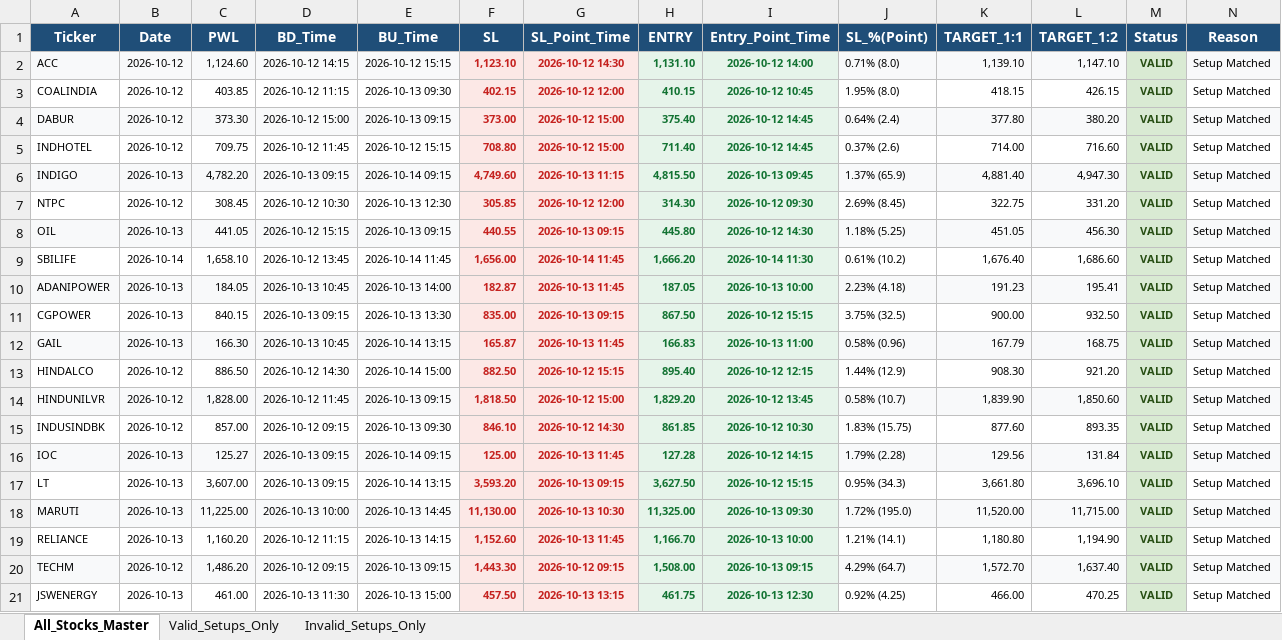
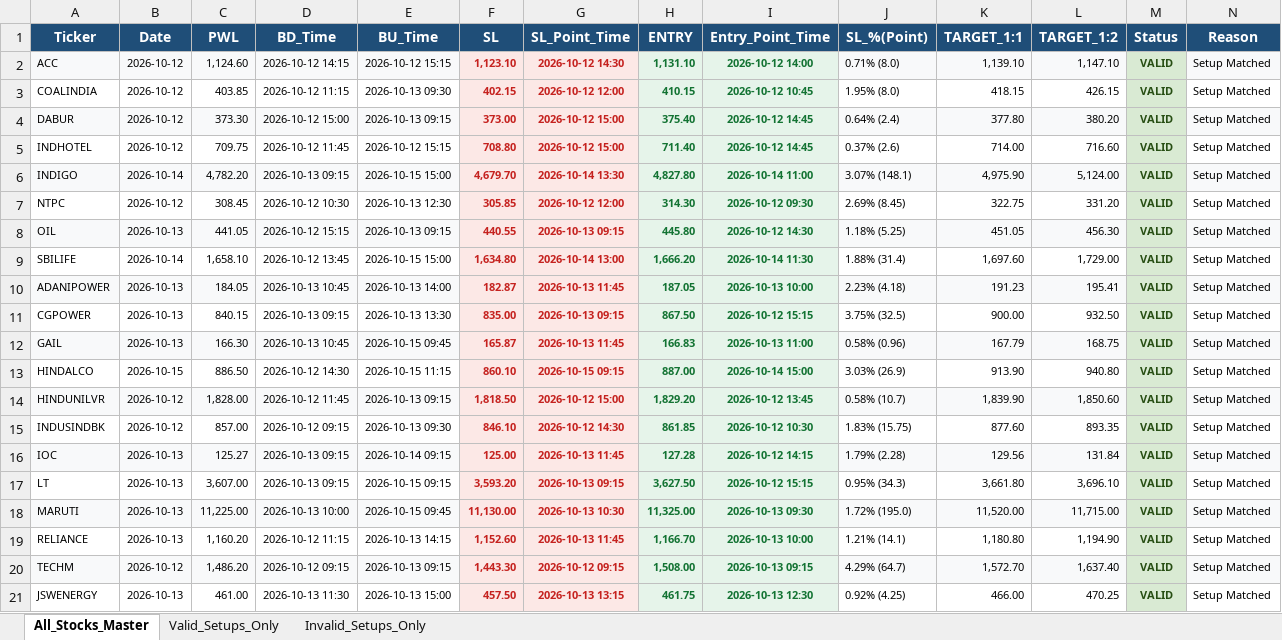
Before and after one commit to chandancv62-mtf/telegram-notifier, an Excel workbook: data/weekly_final_trading_signals.xlsx, sheet All_Stocks_Master, drawn as a sheet; only a part is shown; values as stored, in another font and other column widths than the file's, no borders; the diff covers the shown part only; the diff names each change by its address in the sheet, - before the commit and + after, or states it on an @@ line.

```diff
--- a/data/weekly_final_trading_signals.xlsx (sheet All_Stocks_Master)
+++ b/data/weekly_final_trading_signals.xlsx (sheet All_Stocks_Master)
-B6 (Date): 2026-10-13
+B6 (Date): 2026-10-14
-E6 (BU_Time): 2026-10-14 09:15
+E6 (BU_Time): 2026-10-15 15:00
-F6 (SL): 4,749.60
+F6 (SL): 4,679.70
-G6 (SL_Point_Time): 2026-10-13 11:15
+G6 (SL_Point_Time): 2026-10-14 13:30
-H6 (ENTRY): 4,815.50
+H6 (ENTRY): 4,827.80
-I6 (Entry_Point_Time): 2026-10-13 09:45
+I6 (Entry_Point_Time): 2026-10-14 11:00
-J6 (SL_%(Point)): 1.37% (65.9)
+J6 (SL_%(Point)): 3.07% (148.1)
-K6 (TARGET_1:1): 4,881.40
+K6 (TARGET_1:1): 4,975.90
-L6 (TARGET_1:2): 4,947.30
+L6 (TARGET_1:2): 5,124.00
-E9 (BU_Time): 2026-10-14 11:45
+E9 (BU_Time): 2026-10-15 15:00
-F9 (SL): 1,656.00
+F9 (SL): 1,634.80
-G9 (SL_Point_Time): 2026-10-14 11:45
+G9 (SL_Point_Time): 2026-10-14 13:00
-J9 (SL_%(Point)): 0.61% (10.2)
+J9 (SL_%(Point)): 1.88% (31.4)
-K9 (TARGET_1:1): 1,676.40
+K9 (TARGET_1:1): 1,697.60
-L9 (TARGET_1:2): 1,686.60
+L9 (TARGET_1:2): 1,729.00
-E12 (BU_Time): 2026-10-14 13:15
+E12 (BU_Time): 2026-10-15 09:45
-B13 (Date): 2026-10-12
+B13 (Date): 2026-10-15
-E13 (BU_Time): 2026-10-14 15:00
+E13 (BU_Time): 2026-10-15 11:15
-F13 (SL): 882.50
+F13 (SL): 860.10
-G13 (SL_Point_Time): 2026-10-12 15:15
+G13 (SL_Point_Time): 2026-10-15 09:15
-H13 (ENTRY): 895.40
+H13 (ENTRY): 887.00
-I13 (Entry_Point_Time): 2026-10-12 12:15
+I13 (Entry_Point_Time): 2026-10-14 15:00
-J13 (SL_%(Point)): 1.44% (12.9)
+J13 (SL_%(Point)): 3.03% (26.9)
-K13 (TARGET_1:1): 908.30
+K13 (TARGET_1:1): 913.90
-L13 (TARGET_1:2): 921.20
+L13 (TARGET_1:2): 940.80
-E17 (BU_Time): 2026-10-14 13:15
+E17 (BU_Time): 2026-10-15 09:15
-E18 (BU_Time): 2026-10-13 14:45
+E18 (BU_Time): 2026-10-15 09:45
```
Also changed, not shown: 3 added rows and 8 edited cells elsewhere in this sheet, sheet Valid_Setups_Only, data/entry_sl_signals.xlsx, data/trade_tracker_results.xlsx, 1 other file.
